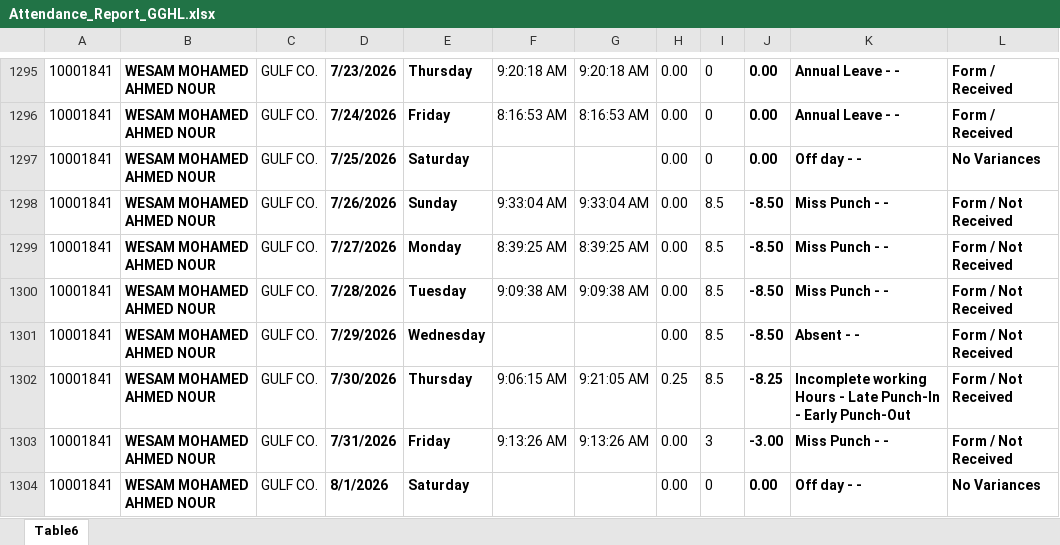
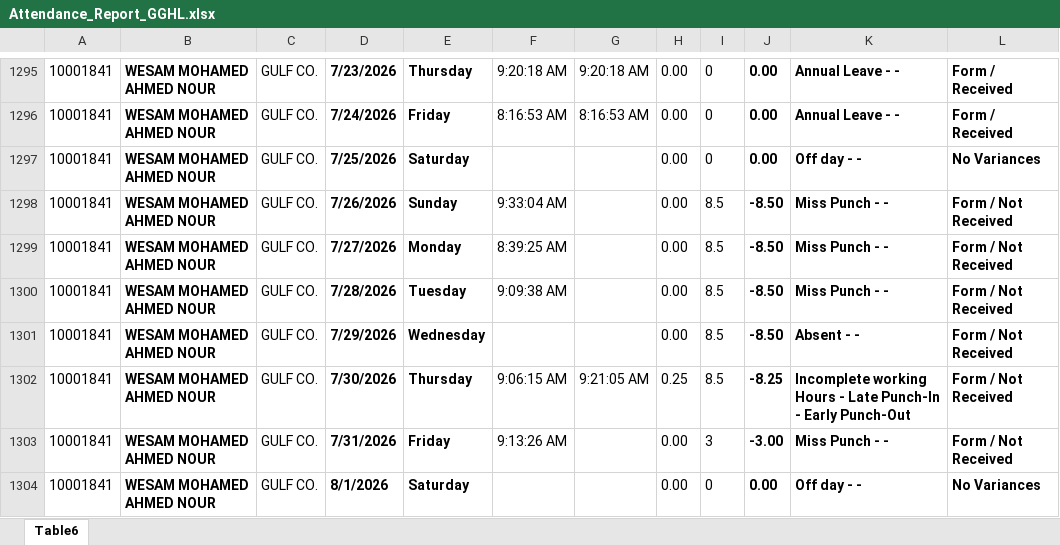
Before and after one commit to p-gghl/attendance, an Excel workbook: Attendance_Report_GGHL.xlsx, sheet Table6, drawn as a sheet; only a part is shown, gaps mark what is left out; values as stored, in another font and other column widths than the file's, no borders; charts and pictures and conditional formats and table styles not drawn; the diff covers the shown part only; the diff names each change by its address in the sheet, - before the commit and + after, or states it on an @@ line.

```diff
--- a/Attendance_Report_GGHL.xlsx (sheet Table6)
+++ b/Attendance_Report_GGHL.xlsx (sheet Table6)
-G1298: 9:33:04 AM
+G1298: (empty)
-G1299: 8:39:25 AM
+G1299: (empty)
-G1300: 9:09:38 AM
+G1300: (empty)
-G1303: 9:13:26 AM
+G1303: (empty)
```
Also changed, not shown: 99 edited cells elsewhere in this sheet.
